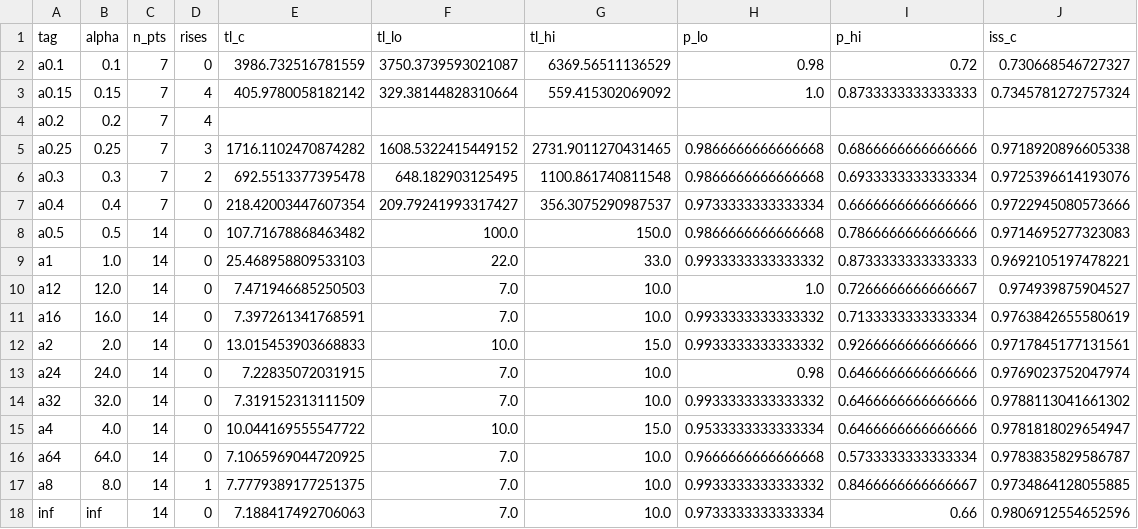
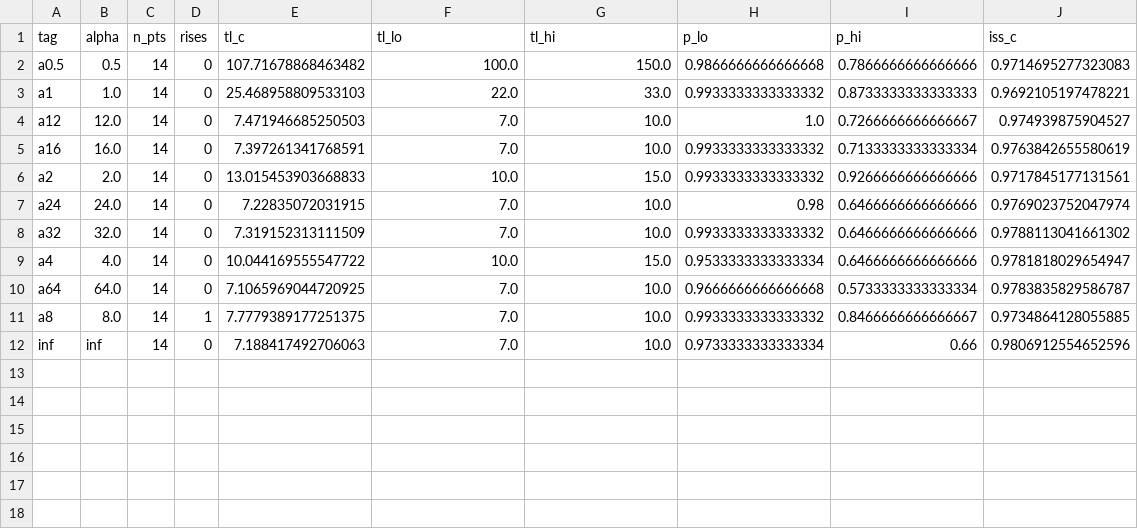
Before and after one commit to Gipsy-The-Sheller/Iss_simulations, a CSV file: results/exp7_tlc_alpha/critical.csv, drawn as a sheet; the diff names each change by its address in the sheet, - before the commit and + after, or states it on an @@ line.

Commit message:
fix(exp7): stop the alpha ladder at 0.5; four gamma categories fail below it
Below alpha = 0.5 an equal-probability four-category gamma stops being a gamma.
A quarter of the sites sit in the slowest class, and that class falls to
2e-3 of the mean rate at alpha = 0.25 and 5e-7 at alpha = 0.1 -- a pile of
effectively invariant sites rather than the tail of a continuum.  The turnover
in the recovery curve that the previous commit reported as a finding at
alpha <= 0.2 is that artefact, not a property of the model, so the ladder now
stops at 0.5 and the paragraph about it is gone.  A finer categorisation would
settle it; the point section 2.6 makes does not need it.

Scope is stated in the text, because the index does not need the exclusion:
what fails below 0.5 is the monotone crossing section 2.6 takes as its
estimand, not the index, which stays well defined for an alignment simulated
under the same discretisation and which section 2.11 reads down to 0.25.

End to end the tree length is back to a factor of 15 (7.19 to 107.72) against
an index span of 0.0115, so the abstract, section 2.5 and the caption say 15
again.  The densification of the no-gamma end stands and is the part worth
keeping: from alpha = infinity down to alpha = 8 the critical tree length does
not leave 7.1-7.8, and the threshold only notices rate heterogeneity at
alpha ~ 4.

In the figure, the colour of a point is now its position on the ladder that
panels B and C draw, with no-gamma one doubling past alpha = 64.  The old
position, log10(1 + 1/alpha), compressed everything above alpha = 8 into the
last 3% of the colour bar -- precisely the end this sweep exists to resolve.

```diff
--- a/results/exp7_tlc_alpha/critical.csv
+++ b/results/exp7_tlc_alpha/critical.csv
-row 2: a0.1 | 0.1 | 7 | 0 | 3986.732516781559 | 3750.3739593021087 | 6369.56511136529 | 0.98 | 0.72 | 0.730668546727327
-row 3: a0.15 | 0.15 | 7 | 4 | 405.9780058182142 | 329.38144828310664 | 559.415302069092 | 1.0 | 0.8733333333333333 | 0.7345781272757324
-row 4: a0.2 | 0.2 | 7 | 4
-row 5: a0.25 | 0.25 | 7 | 3 | 1716.1102470874282 | 1608.5322415449152 | 2731.9011270431465 | 0.9866666666666668 | 0.6866666666666666 | 0.9718920896605338
-row 6: a0.3 | 0.3 | 7 | 2 | 692.5513377395478 | 648.182903125495 | 1100.861740811548 | 0.9866666666666668 | 0.6933333333333334 | 0.9725396614193076
-row 7: a0.4 | 0.4 | 7 | 0 | 218.42003447607354 | 209.79241993317427 | 356.3075290987537 | 0.9733333333333334 | 0.6666666666666666 | 0.9722945080573666
```
Also changed, not shown: results/exp7_tlc_alpha/pilot.csv, 4 other files.
